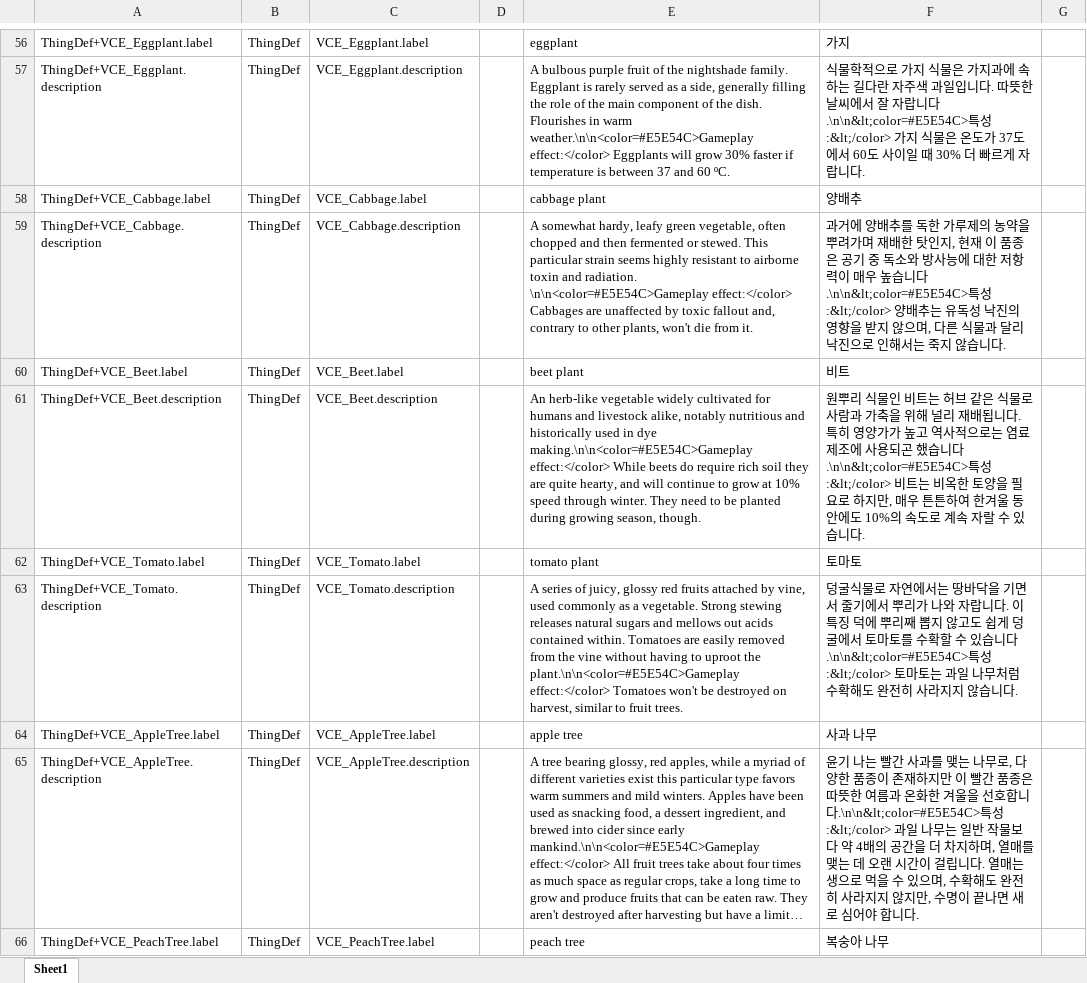
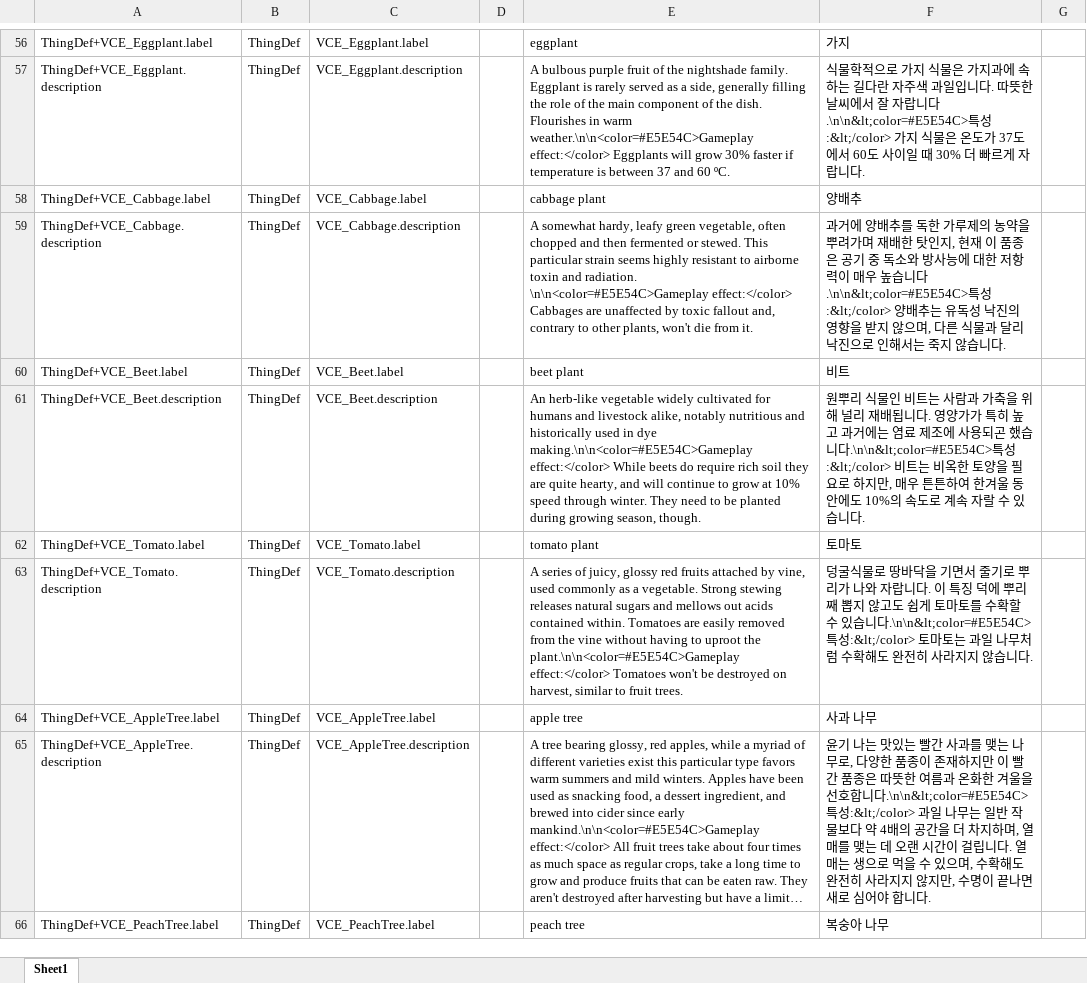
Before and after one commit to gitneapig/RMK, an Excel workbook: Pull Request Here/Vanilla Plants Expanded - 2134308522/Vanilla Plants Expanded - 2134308522.xlsx, sheet Sheet1, drawn as a sheet; only a part is shown, gaps mark what is left out; long unchanged cells end in …; values as stored, in another font and other column widths than the file's, no borders; the diff covers the shown part only; the diff names each change by its address in the sheet, - before the commit and + after, or states it on an @@ line.

```diff
--- a/Pull Request Here/Vanilla Plants Expanded - 2134308522/Vanilla Plants Expanded - 2134308522.xlsx (sheet Sheet1)
+++ b/Pull Request Here/Vanilla Plants Expanded - 2134308522/Vanilla Plants Expanded - 2134308522.xlsx (sheet Sheet1)
-F61: …비트는 허브 같은 식물로 사람과 가축을 위해 널리 재배됩니다. 특히 영양가가 높고 역사적으로는 염료…
+F61: …비트는 사람과 가축을 위해 널리 재배됩니다. 영양가가 특히 높고 과거에는 염료…
-F63: …식물로 자연에서는 땅바닥을 기면서 줄기에서 뿌리가 나와 자랍니다. 이 특징 덕에 뿌리째 뽑지 않고도 쉽게 덩굴에서 토마토…
+F63: …식물로 땅바닥을 기면서 줄기로 뿌리가 나와 자랍니다. 이 특징 덕에 뿌리째 뽑지 않고도 쉽게 토마토…
-F65: …나는 빨간 사…
+F65: …나는 맛있는 빨간 사…
```
Also changed, not shown: 29 edited cells and cell formats elsewhere in this sheet, 2 other files.
